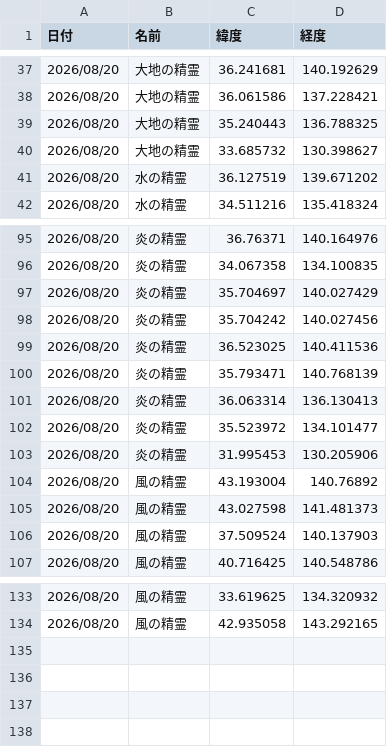
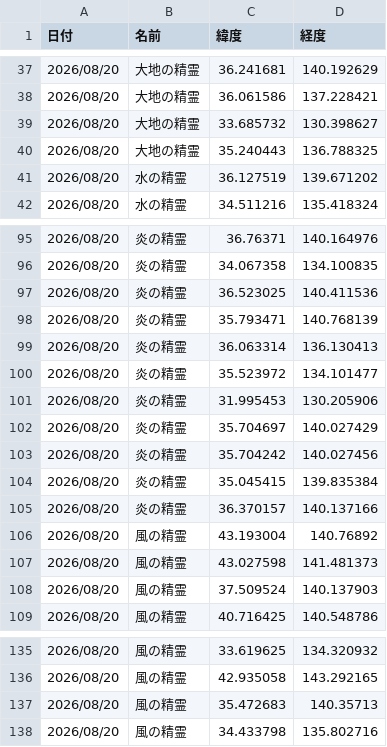
Before and after one commit to griever-0120/maboroshi, a CSV file: spirits-data/202608/20260820.csv, drawn as a sheet; only a part is shown, gaps mark what is left out.

```diff
--- a/spirits-data/202608/20260820.csv
+++ b/spirits-data/202608/20260820.csv
@@ -38,4 +38,4 @@
 2026/08/20,大地の精霊,36.061586,137.228421
+2026/08/20,大地の精霊,33.685732,130.398627
 2026/08/20,大地の精霊,35.240443,136.788325
-2026/08/20,大地の精霊,33.685732,130.398627
 2026/08/20,水の精霊,36.127519,139.671202
@@ -96,4 +96,2 @@
 2026/08/20,炎の精霊,34.067358,134.100835
-2026/08/20,炎の精霊,35.704697,140.027429
-2026/08/20,炎の精霊,35.704242,140.027456
 2026/08/20,炎の精霊,36.523025,140.411536
@@ -103,2 +101,6 @@
 2026/08/20,炎の精霊,31.995453,130.205906
+2026/08/20,炎の精霊,35.704697,140.027429
+2026/08/20,炎の精霊,35.704242,140.027456
+2026/08/20,炎の精霊,35.045415,139.835384
+2026/08/20,炎の精霊,36.370157,140.137166
 2026/08/20,風の精霊,43.193004,140.76892
@@ -134 +136,3 @@
 2026/08/20,風の精霊,42.935058,143.292165
+2026/08/20,風の精霊,35.472683,140.35713
+2026/08/20,風の精霊,34.433798,135.802716
```
Also changed, not shown: spirits-data/all.csv.
